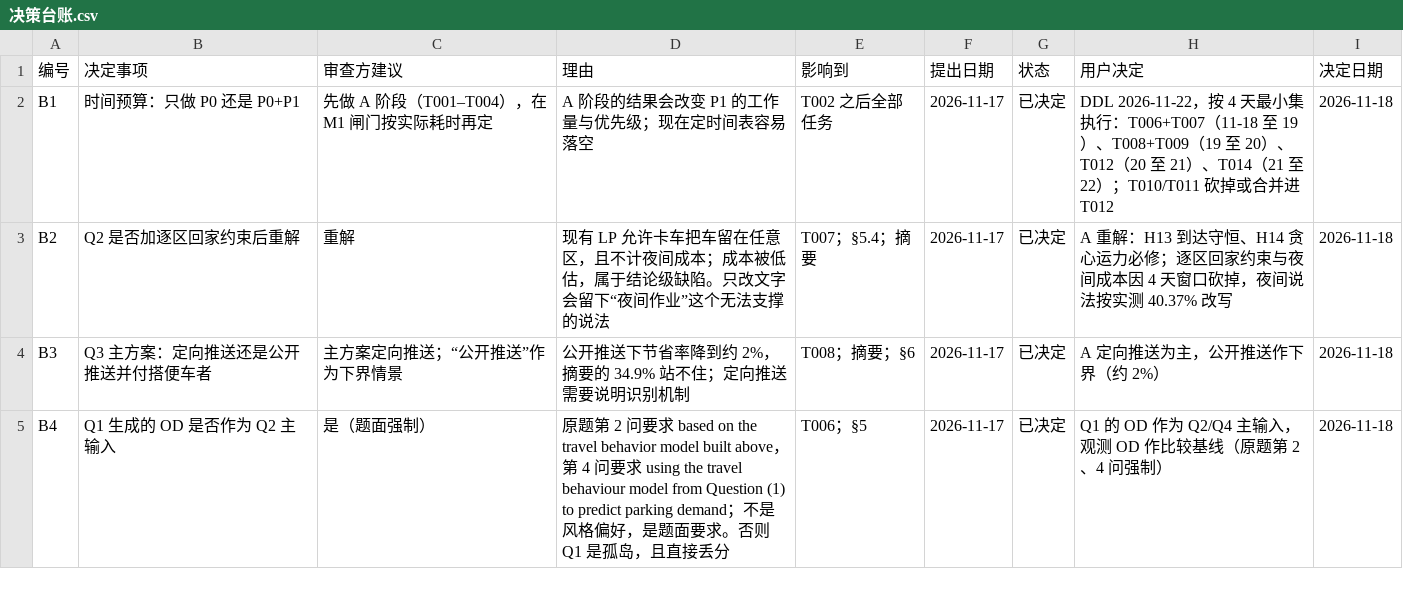
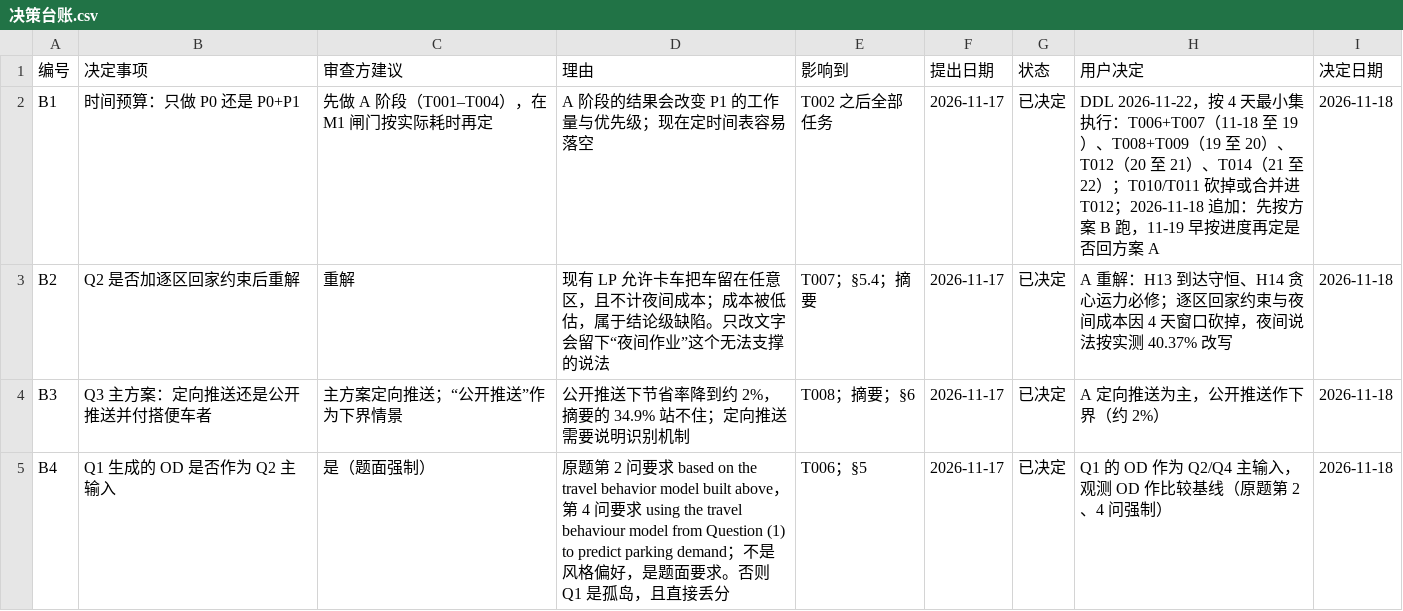
Before and after one commit to dc-rick/mcm-2026-cqu-problemc, a CSV file: 审查与规划/台账/决策台账.csv, drawn as a sheet; only a part is shown.

```diff
--- a/审查与规划/台账/决策台账.csv
+++ b/审查与规划/台账/决策台账.csv
@@ -1,3 +1,3 @@
 编号,决定事项,审查方建议,理由,影响到,提出日期,状态,用户决定,决定日期
-B1,时间预算：只做 P0 还是 P0+P1,先做 A 阶段（T001–T004），在 M1 闸门按实际耗时再定,A 阶段的结果会改变 P1 的工作量与优先级；现在定时间表容易落空,T002 之后全部任务,2026-11-17,已决定,DDL 2026-11-22，按 4 天最小集执行：T006+T007（11-18 至 19）、T008+T009（19 至 20）、T012（20 至 21）、T014（21 至 22）；T010/T011 砍掉或合并进 T012,2026-11-18
+B1,时间预算：只做 P0 还是 P0+P1,先做 A 阶段（T001–T004），在 M1 闸门按实际耗时再定,A 阶段的结果会改变 P1 的工作量与优先级；现在定时间表容易落空,T002 之后全部任务,2026-11-17,已决定,DDL 2026-11-22，按 4 天最小集执行：T006+T007（11-18 至 19）、T008+T009（19 至 20）、T012（20 至 21）、T014（21 至 22）；T010/T011 砍掉或合并进 T012；2026-11-18 追加：先按方案 B 跑，11-19 早按进度再定是否回方案 A,2026-11-18
 B2,Q2 是否加逐区回家约束后重解,重解,现有 LP 允许卡车把车留在任意区，且不计夜间成本；成本被低估，属于结论级缺陷。只改文字会留下“夜间作业”这个无法支撑的说法,T007；§5.4；摘要,2026-11-17,已决定,A 重解：H13 到达守恒、H14 贪心运力必修；逐区回家约束与夜间成本因 4 天窗口砍掉，夜间说法按实测 40.37% 改写,2026-11-18
```
Also changed, not shown: 1 other file.
